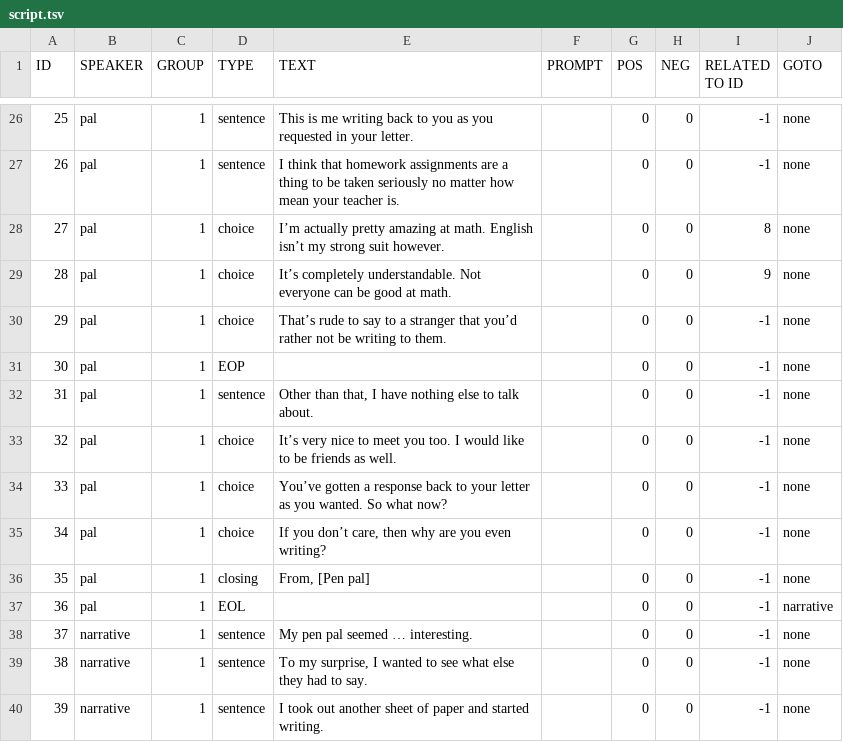
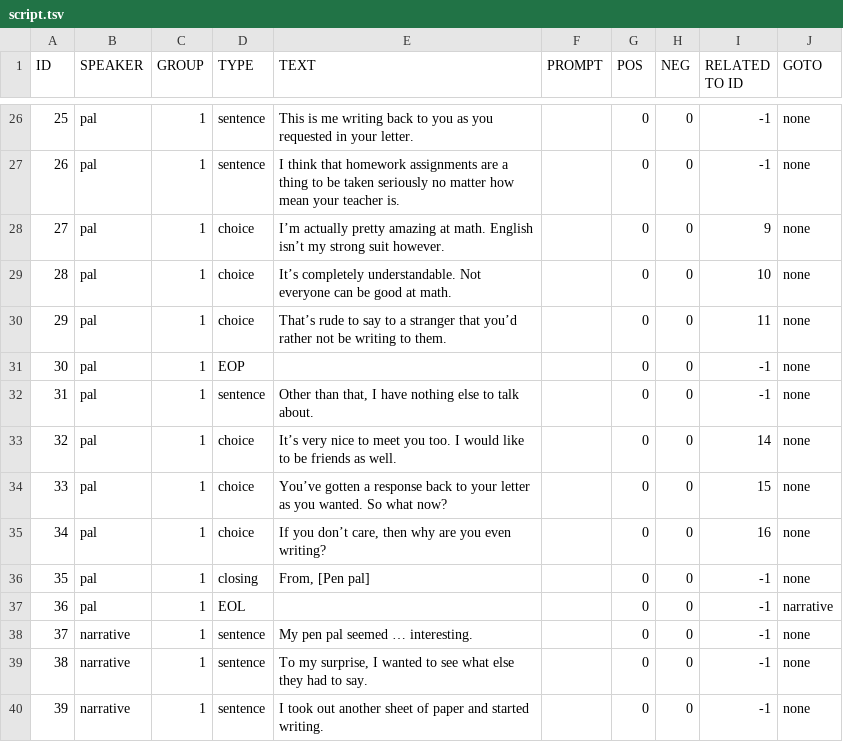
Before and after one commit to Kyle-Wong/PenPal, a TSV file: PenPal/Assets/Resources/Narrative/script.tsv, drawn as a sheet; only a part is shown, gaps mark what is left out.

```diff
--- a/PenPal/Assets/Resources/Narrative/script.tsv
+++ b/PenPal/Assets/Resources/Narrative/script.tsv
@@ -27,10 +27,10 @@ ID	SPEAKER	GROUP	TYPE	TEXT	PROMPT	POS	NEG	RELATED TO ID	GOTO
 26	pal	1	sentence	I think that homework assignments are a thing to be taken seriously no matter how mean your teacher is.		0	0	-1	none
-27	pal	1	choice	I’m actually pretty amazing at math. English isn’t my strong suit however.		0	0	8	none
-28	pal	1	choice	It’s completely understandable. Not everyone can be good at math. 		0	0	9	none
-29	pal	1	choice	That’s rude to say to a stranger that you’d rather not be writing to them. 		0	0	-1	none
+27	pal	1	choice	I’m actually pretty amazing at math. English isn’t my strong suit however.		0	0	9	none
+28	pal	1	choice	It’s completely understandable. Not everyone can be good at math. 		0	0	10	none
+29	pal	1	choice	That’s rude to say to a stranger that you’d rather not be writing to them. 		0	0	11	none
 30	pal	1	EOP			0	0	-1	none
 31	pal	1	sentence	Other than that, I have nothing else to talk about.		0	0	-1	none
-32	pal	1	choice	It’s very nice to meet you too. I would like to be friends as well. 		0	0	-1	none
-33	pal	1	choice	You’ve gotten a response back to your letter as you wanted. So what now? 		0	0	-1	none
-34	pal	1	choice	If you don’t care, then why are you even writing? 		0	0	-1	none
+32	pal	1	choice	It’s very nice to meet you too. I would like to be friends as well. 		0	0	14	none
+33	pal	1	choice	You’ve gotten a response back to your letter as you wanted. So what now? 		0	0	15	none
+34	pal	1	choice	If you don’t care, then why are you even writing? 		0	0	16	none
 35	pal	1	closing	From, [Pen pal]		0	0	-1	none
```
Also changed, not shown: 3 other files.
